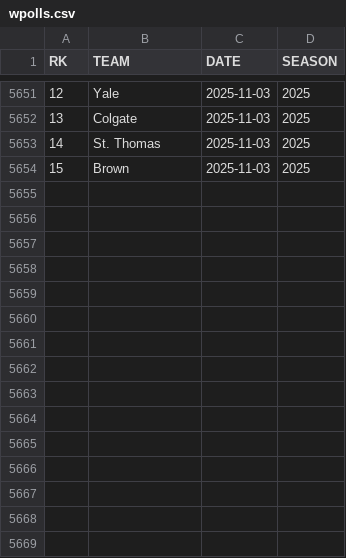
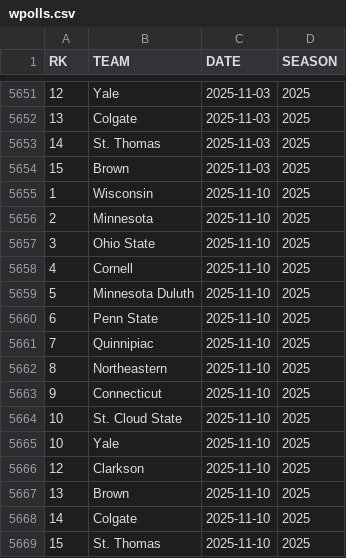
Before and after one commit to redsoxfan2194/buhockeystats, a CSV file: buhockeystatssite/recordbookdata/wpolls.csv, drawn as a sheet; only a part is shown, gaps mark what is left out.

```diff
--- a/buhockeystatssite/recordbookdata/wpolls.csv
+++ b/buhockeystatssite/recordbookdata/wpolls.csv
@@ -5654 +5654,16 @@ RK,TEAM,DATE,SEASON
 15,Brown,2025-11-03,2025
+1,Wisconsin,2025-11-10,2025
+2,Minnesota,2025-11-10,2025
+3,Ohio State,2025-11-10,2025
+4,Cornell,2025-11-10,2025
+5,Minnesota Duluth,2025-11-10,2025
+6,Penn State,2025-11-10,2025
+7,Quinnipiac,2025-11-10,2025
+8,Northeastern,2025-11-10,2025
+9,Connecticut,2025-11-10,2025
+10,St. Cloud State,2025-11-10,2025
+10,Yale,2025-11-10,2025
+12,Clarkson,2025-11-10,2025
+13,Brown,2025-11-10,2025
+14,Colgate,2025-11-10,2025
+15,St. Thomas,2025-11-10,2025
```
Also changed, not shown: buhockeystatssite/recordbookdata/mpolls.csv, 5 other files.
